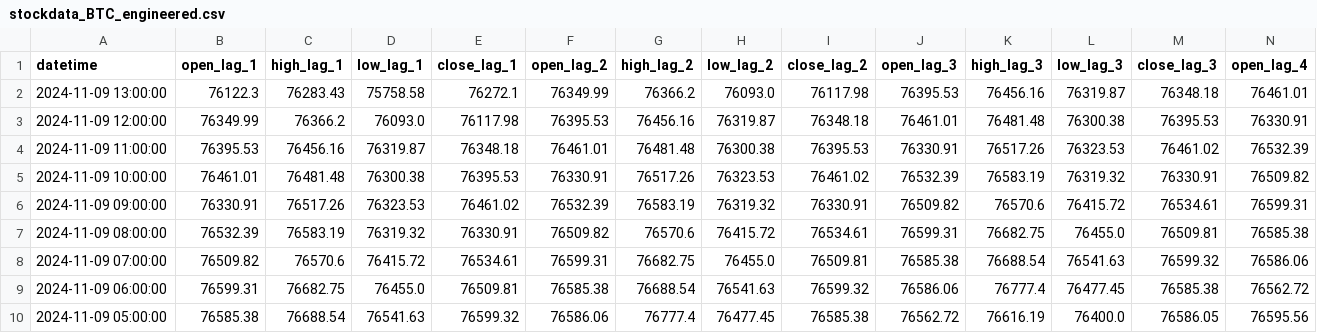
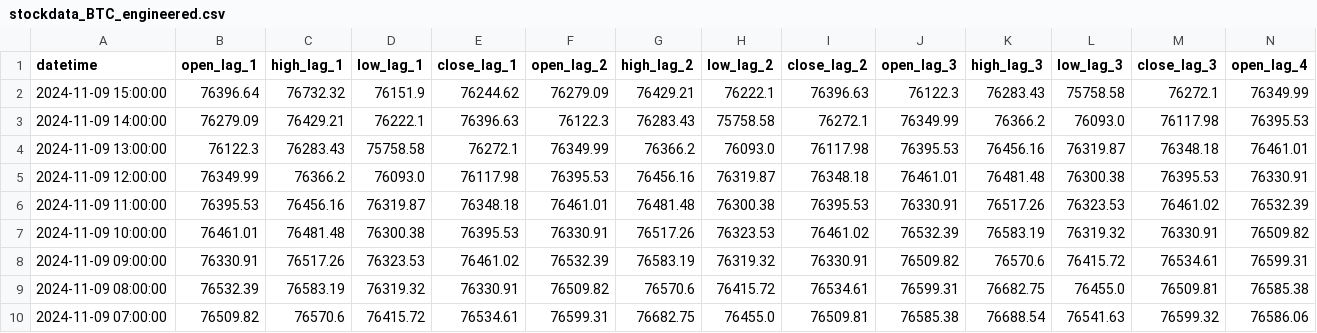
Before and after one commit to nafis-neehal/Trade-mind, a CSV file: data/engineered/stockdata_BTC_engineered.csv, drawn as a sheet; only a part is shown; the shorter side is filled out with more unchanged rows; rows hold the shown columns only; the diff names each change by its address in the sheet, - before the commit and + after, or states it on an @@ line.

```diff
--- a/data/engineered/stockdata_BTC_engineered.csv
+++ b/data/engineered/stockdata_BTC_engineered.csv
+row 2: 2024-11-09 15:00:00 | 76396.64 | 76732.32 | 76151.9 | 76244.62 | 76279.09 | 76429.21 | 76222.1 | 76396.63 | 76122.3 | 76283.43 | 75758.58 | 76272.1 | 76349.99
+row 3: 2024-11-09 14:00:00 | 76279.09 | 76429.21 | 76222.1 | 76396.63 | 76122.3 | 76283.43 | 75758.58 | 76272.1 | 76349.99 | 76366.2 | 76093.0 | 76117.98 | 76395.53
```
Also changed, not shown: 1 other file.
